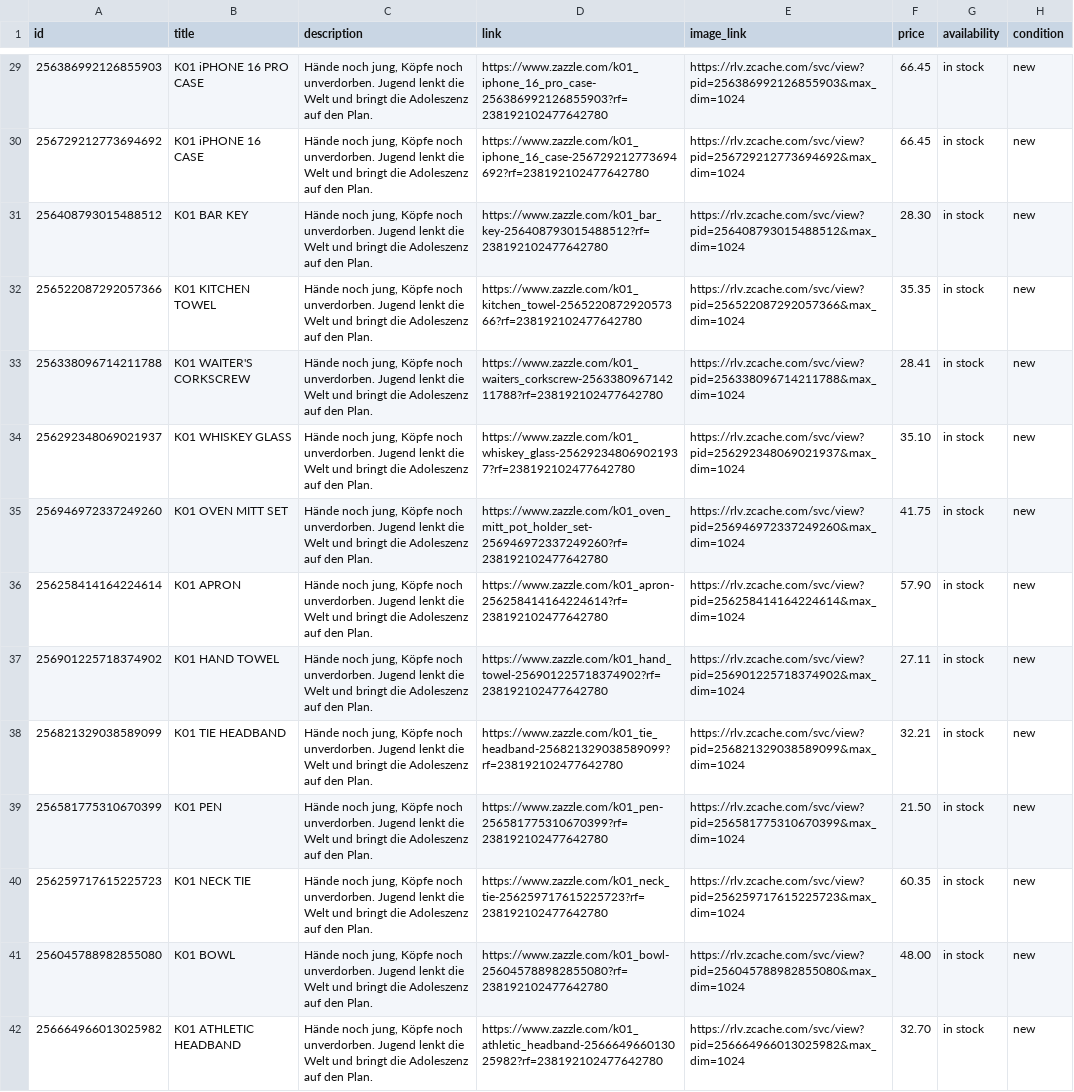
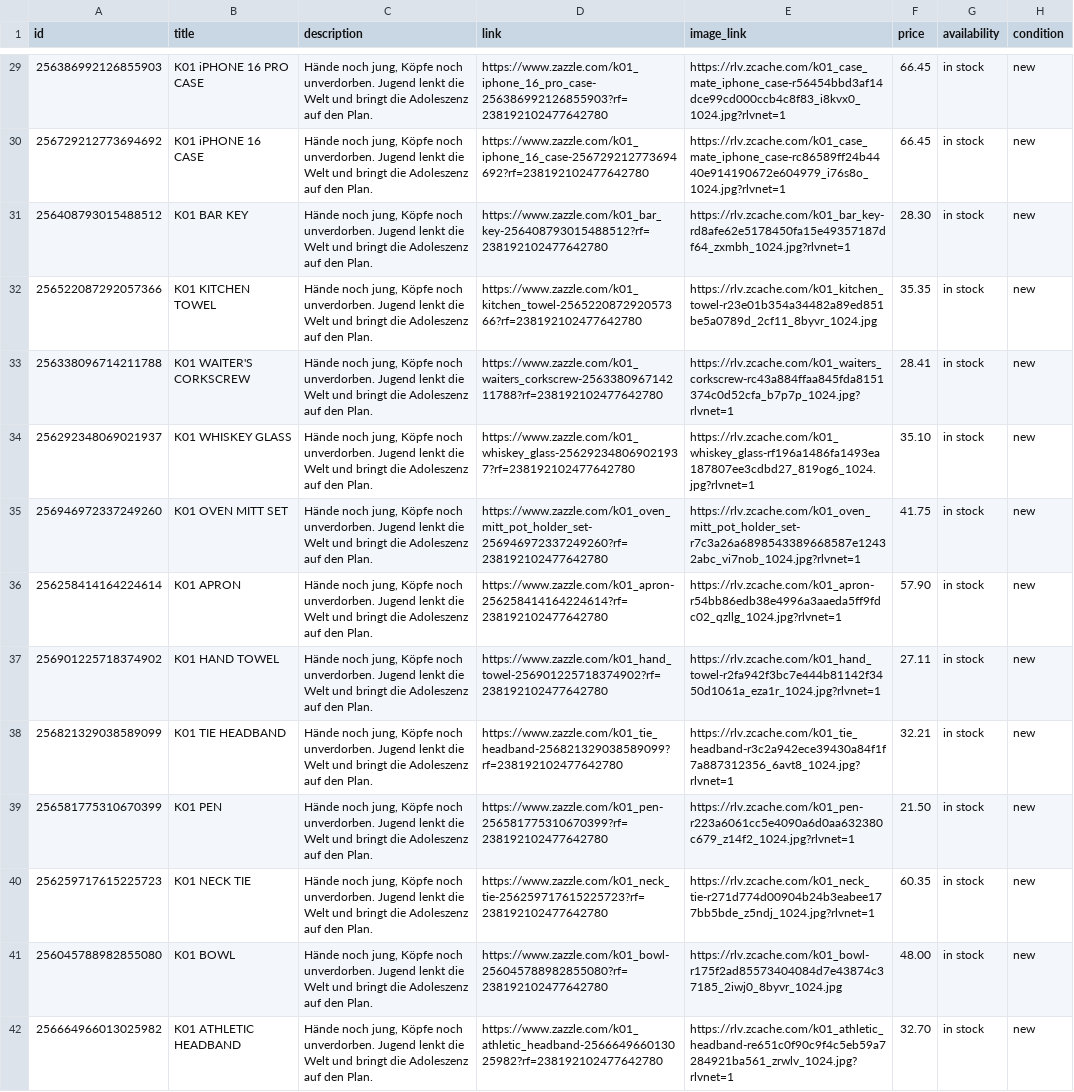
Before and after one commit to vadbusting/jugend-technokrat, a CSV file: catalog.csv, drawn as a sheet; only a part is shown, gaps mark what is left out; the diff covers the shown part only; the diff names each change by its address in the sheet, - before the commit and + after, or states it on an @@ line.

Commit message:
Restore specific product image angles/resource IDs at high resolution (1024px)

```diff
--- a/catalog.csv
+++ b/catalog.csv
-E29 (image_link): https://rlv.zcache.com/svc/view?pid=256386992126855903&max_dim=1024
+E29 (image_link): https://rlv.zcache.com/k01_case_mate_iphone_case-r56454bbd3af14dce99cd000ccb4c8f83_i8kvx0_1024.jpg?rlvnet=1
-E30 (image_link): https://rlv.zcache.com/svc/view?pid=256729212773694692&max_dim=1024
+E30 (image_link): https://rlv.zcache.com/k01_case_mate_iphone_case-rc86589ff24b4440e914190672e604979_i76s8o_1024.jpg?rlvnet=1
-E31 (image_link): https://rlv.zcache.com/svc/view?pid=256408793015488512&max_dim=1024
+E31 (image_link): https://rlv.zcache.com/k01_bar_key-rd8afe62e5178450fa15e49357187df64_zxmbh_1024.jpg?rlvnet=1
-E32 (image_link): https://rlv.zcache.com/svc/view?pid=256522087292057366&max_dim=1024
+E32 (image_link): https://rlv.zcache.com/k01_kitchen_towel-r23e01b354a34482a89ed851be5a0789d_2cf11_8byvr_1024.jpg
-E33 (image_link): https://rlv.zcache.com/svc/view?pid=256338096714211788&max_dim=1024
+E33 (image_link): https://rlv.zcache.com/k01_waiters_corkscrew-rc43a884ffaa845fda8151374c0d52cfa_b7p7p_1024.jpg?rlvnet=1
-E34 (image_link): https://rlv.zcache.com/svc/view?pid=256292348069021937&max_dim=1024
+E34 (image_link): https://rlv.zcache.com/k01_whiskey_glass-rf196a1486fa1493ea187807ee3cdbd27_819og6_1024.jpg?rlvnet=1
-E35 (image_link): https://rlv.zcache.com/svc/view?pid=256946972337249260&max_dim=1024
+E35 (image_link): https://rlv.zcache.com/k01_oven_mitt_pot_holder_set-r7c3a26a6898543389668587e12432abc_vi7nob_1024.jpg?rlvnet=1
-E36 (image_link): https://rlv.zcache.com/svc/view?pid=256258414164224614&max_dim=1024
+E36 (image_link): https://rlv.zcache.com/k01_apron-r54bb86edb38e4996a3aaeda5ff9fdc02_qzllg_1024.jpg?rlvnet=1
-E37 (image_link): https://rlv.zcache.com/svc/view?pid=256901225718374902&max_dim=1024
+E37 (image_link): https://rlv.zcache.com/k01_hand_towel-r2fa942f3bc7e444b81142f3450d1061a_eza1r_1024.jpg?rlvnet=1
-E38 (image_link): https://rlv.zcache.com/svc/view?pid=256821329038589099&max_dim=1024
+E38 (image_link): https://rlv.zcache.com/k01_tie_headband-r3c2a942ece39430a84f1f7a887312356_6avt8_1024.jpg?rlvnet=1
-E39 (image_link): https://rlv.zcache.com/svc/view?pid=256581775310670399&max_dim=1024
+E39 (image_link): https://rlv.zcache.com/k01_pen-r223a6061cc5e4090a6d0aa632380c679_z14f2_1024.jpg?rlvnet=1
-E40 (image_link): https://rlv.zcache.com/svc/view?pid=256259717615225723&max_dim=1024
+E40 (image_link): https://rlv.zcache.com/k01_neck_tie-r271d774d00904b24b3eabee177bb5bde_z5ndj_1024.jpg?rlvnet=1
-E41 (image_link): https://rlv.zcache.com/svc/view?pid=256045788982855080&max_dim=1024
+E41 (image_link): https://rlv.zcache.com/k01_bowl-r175f2ad85573404084d7e43874c37185_2iwj0_8byvr_1024.jpg
-E42 (image_link): https://rlv.zcache.com/svc/view?pid=256664966013025982&max_dim=1024
+E42 (image_link): https://rlv.zcache.com/k01_athletic_headband-re651c0f90c9f4c5eb59a7284921ba561_zrwlv_1024.jpg?rlvnet=1
```
Also changed, not shown: 124 edited cells elsewhere in this file, products_pinterest_catalog.csv, 1 other file.
